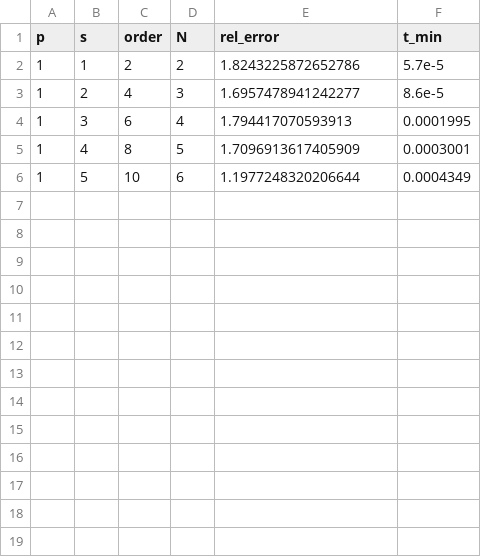
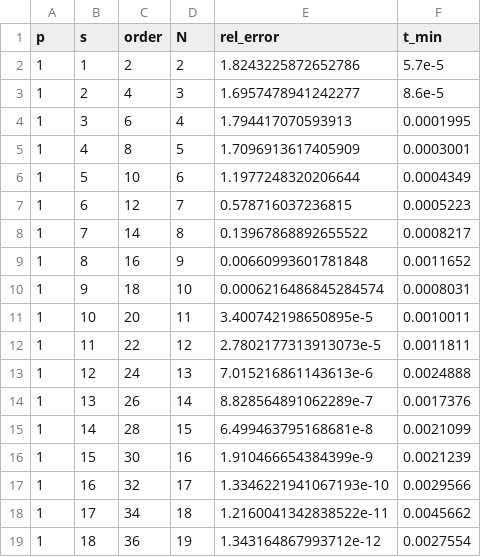
Before and after one commit to bachrathyd/SOSD.jl, a CSV file: benchmark/results/s_complexity_mathieu.csv, drawn as a sheet.

```diff
--- a/benchmark/results/s_complexity_mathieu.csv
+++ b/benchmark/results/s_complexity_mathieu.csv
@@ -6 +6,14 @@ p,s,order,N,rel_error,t_min
 1,5,10,6,1.1977248320206644,0.0004349
+1,6,12,7,0.578716037236815,0.0005223
+1,7,14,8,0.13967868892655522,0.0008217
+1,8,16,9,0.00660993601781848,0.0011652
+1,9,18,10,0.0006216486845284574,0.0008031
+1,10,20,11,3.400742198650895e-5,0.0010011
+1,11,22,12,2.7802177313913073e-5,0.0011811
+1,12,24,13,7.015216861143613e-6,0.0024888
+1,13,26,14,8.828564891062289e-7,0.0017376
+1,14,28,15,6.499463795168681e-8,0.0021099
+1,15,30,16,1.910466654384399e-9,0.0021239
+1,16,32,17,1.3346221941067193e-10,0.0029566
+1,17,34,18,1.2160041342838522e-11,0.0045662
+1,18,36,19,1.343164867993712e-12,0.0027554
```
Also changed, not shown: benchmark/results/classic_sd_vs_mfsd.csv, benchmark/results/sweet_spot_turning_ssv.csv, 10 other files.
